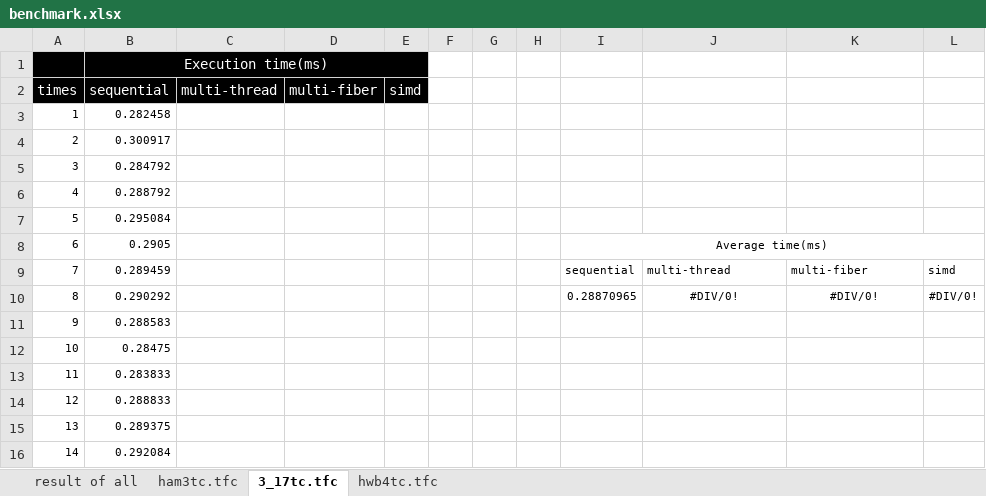
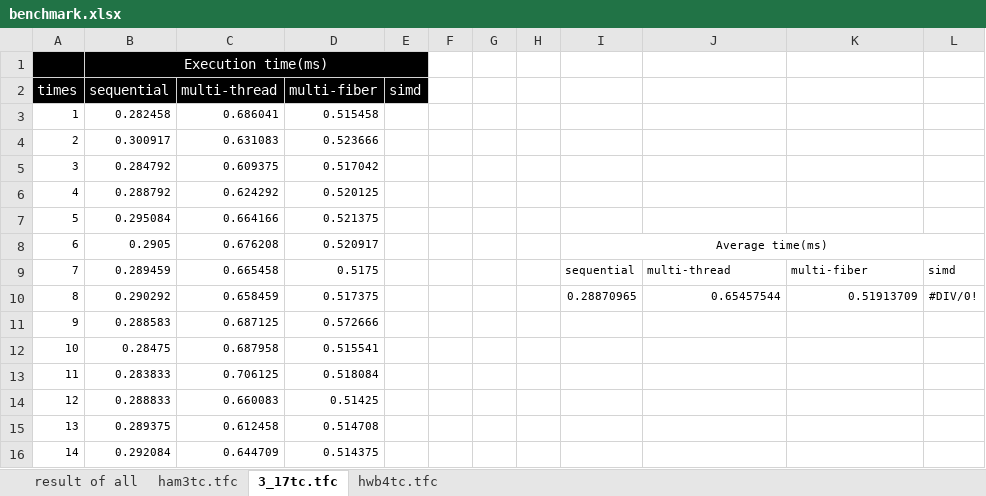
Before and after one commit to uj151133/my_quantum_simulator_with_gpu, an Excel workbook: data/benchmark.xlsx, sheet 3_17tc.tfc, drawn as a sheet; only a part is shown; values as stored, in another font and other column widths than the file's, no borders; table styles not drawn; the diff covers the shown part only; the diff names each change by its address in the sheet, - before the commit and + after, or states it on an @@ line.

```diff
--- a/data/benchmark.xlsx (sheet 3_17tc.tfc)
+++ b/data/benchmark.xlsx (sheet 3_17tc.tfc)
-C3 (multi-thread): (empty)
+C3 (multi-thread): 0.686041
-D3 (multi-fiber): (empty)
+D3 (multi-fiber): 0.515458
-C4 (multi-thread): (empty)
+C4 (multi-thread): 0.631083
-D4 (multi-fiber): (empty)
+D4 (multi-fiber): 0.523666
-C5 (multi-thread): (empty)
+C5 (multi-thread): 0.609375
-D5 (multi-fiber): (empty)
+D5 (multi-fiber): 0.517042
-C6 (multi-thread): (empty)
+C6 (multi-thread): 0.624292
-D6 (multi-fiber): (empty)
+D6 (multi-fiber): 0.520125
-C7 (multi-thread): (empty)
+C7 (multi-thread): 0.664166
-D7 (multi-fiber): (empty)
+D7 (multi-fiber): 0.521375
-C8 (multi-thread): (empty)
+C8 (multi-thread): 0.676208
-D8 (multi-fiber): (empty)
+D8 (multi-fiber): 0.520917
-C9 (multi-thread): (empty)
+C9 (multi-thread): 0.665458
-D9 (multi-fiber): (empty)
+D9 (multi-fiber): 0.5175
-C10 (multi-thread): (empty)
+C10 (multi-thread): 0.658459
-D10 (multi-fiber): (empty)
+D10 (multi-fiber): 0.517375
-J10: #DIV/0!
+J10: 0.65457544
-J10:K10 alignment: center
+J10:K10 alignment: right
-K10: #DIV/0!
+K10: 0.51913709
-C11 (multi-thread): (empty)
+C11 (multi-thread): 0.687125
-D11 (multi-fiber): (empty)
+D11 (multi-fiber): 0.572666
-C12 (multi-thread): (empty)
+C12 (multi-thread): 0.687958
-D12 (multi-fiber): (empty)
+D12 (multi-fiber): 0.515541
-C13 (multi-thread): (empty)
+C13 (multi-thread): 0.706125
-D13 (multi-fiber): (empty)
+D13 (multi-fiber): 0.518084
-C14 (multi-thread): (empty)
+C14 (multi-thread): 0.660083
-D14 (multi-fiber): (empty)
+D14 (multi-fiber): 0.51425
-C15 (multi-thread): (empty)
+C15 (multi-thread): 0.612458
-D15 (multi-fiber): (empty)
+D15 (multi-fiber): 0.514708
-C16 (multi-thread): (empty)
+C16 (multi-thread): 0.644709
-D16 (multi-fiber): (empty)
+D16 (multi-fiber): 0.514375
```
Also changed, not shown: 172 edited cells elsewhere in this sheet, sheet hwb4tc.tfc, sheet result of all, 1 other file.
